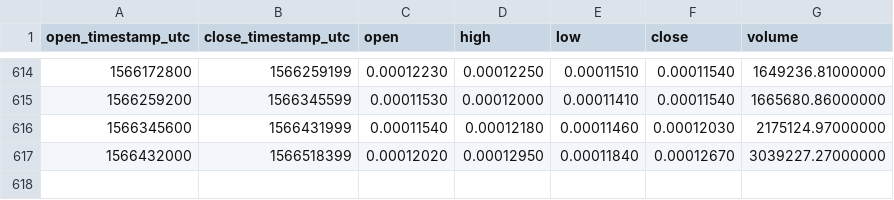
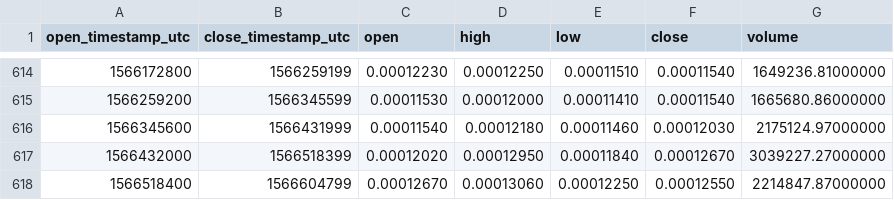
Before and after one commit to cryptobigbro/binance-WAVESBTC, a CSV file: binance-WAVESBTC-1d.csv, drawn as a sheet; only a part is shown, gaps mark what is left out.

Commit message:
Update OHLCV data.

```diff
--- a/binance-WAVESBTC-1d.csv
+++ b/binance-WAVESBTC-1d.csv
@@ -617 +617,2 @@ open_timestamp_utc,close_timestamp_utc,open,high,low,close,volume
 1566432000,1566518399,0.00012020,0.00012950,0.00011840,0.00012670,3039227.27000000
+1566518400,1566604799,0.00012670,0.00013060,0.00012250,0.00012550,2214847.87000000
```
Also changed, not shown: 1 other file.
